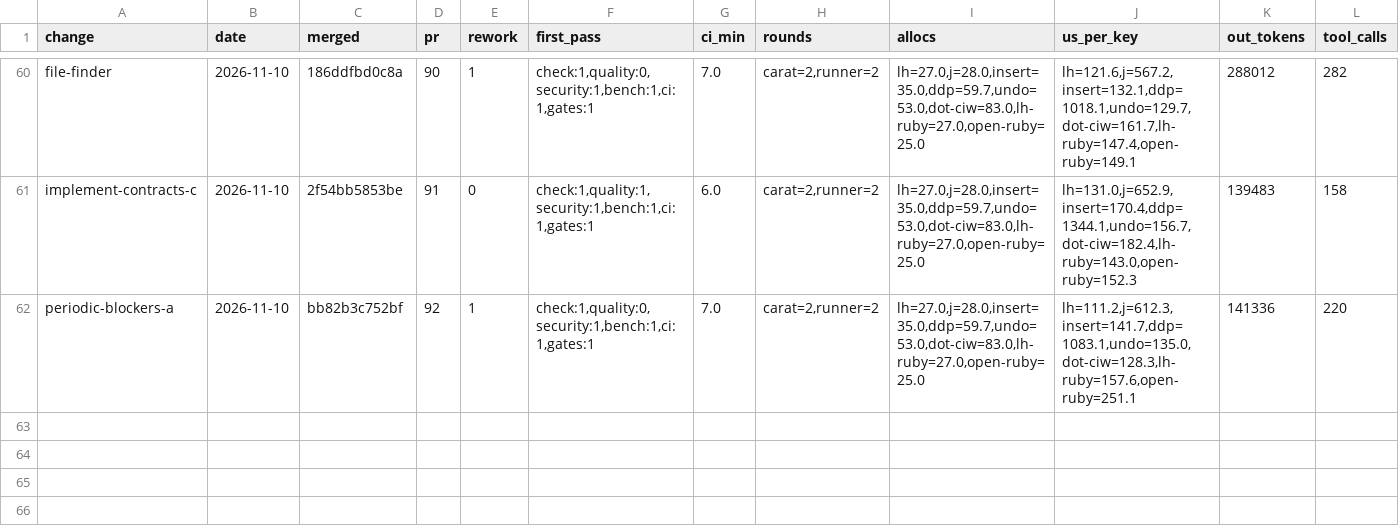
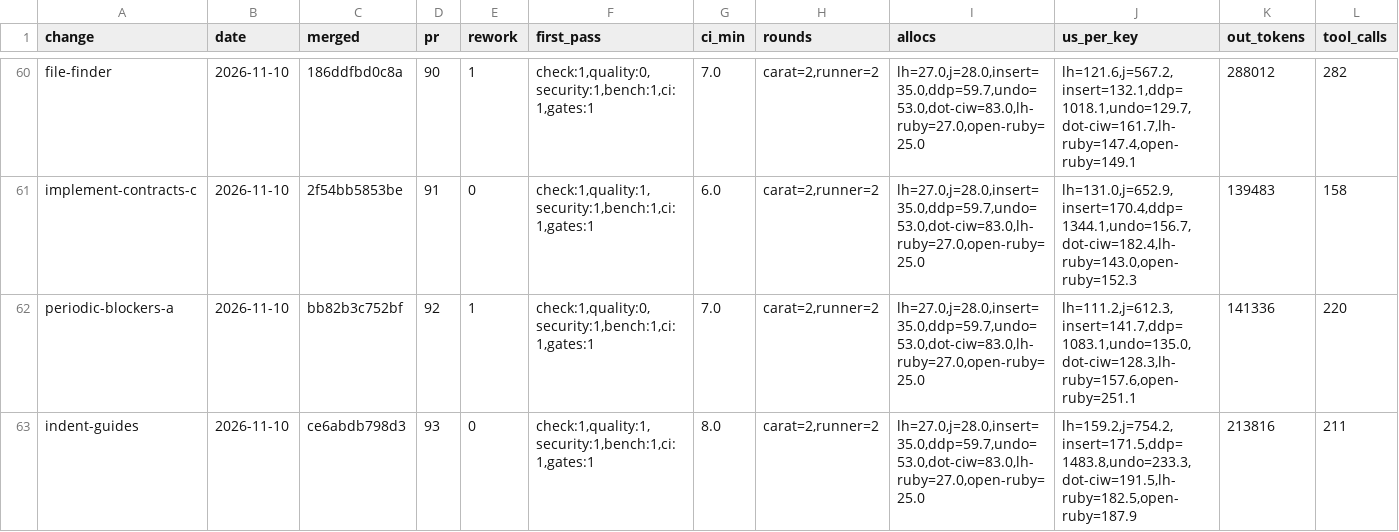
Before and after one commit to oraul/carat, a TSV file: docs/metrics.tsv, drawn as a sheet; only a part is shown, gaps mark what is left out; rows hold the shown columns only; the diff names each change by its address in the sheet, - before the commit and + after, or states it on an @@ line.

```diff
--- a/docs/metrics.tsv
+++ b/docs/metrics.tsv
+row 63: indent-guides | 2026-11-10 | ce6abdb798d3 | 93 | 0 | check:1,quality:1,security:1,bench:1,ci:1,gates:1 | 8.0 | carat=2,runner=2 | lh=27.0,j=28.0,insert=35.0,ddp=59.7,undo=53.0,dot-ciw=83.0,lh-ruby=27.0,open-ruby=25.0 | lh=159.2,j=754.2,insert=171.5,ddp=1483.8,undo=233.3,dot-ciw=191.5,lh-ruby=182.5,open-ruby=187.9 | 213816 | 211
```
Also changed, not shown: 8 other files.
